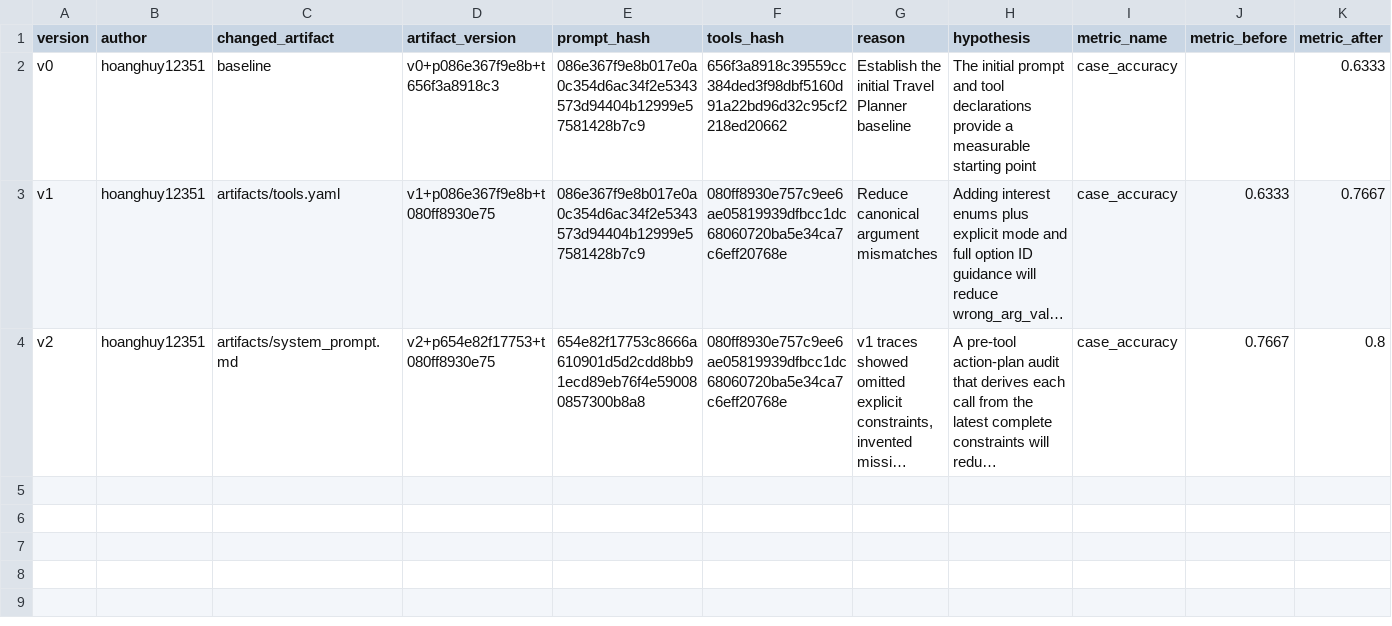
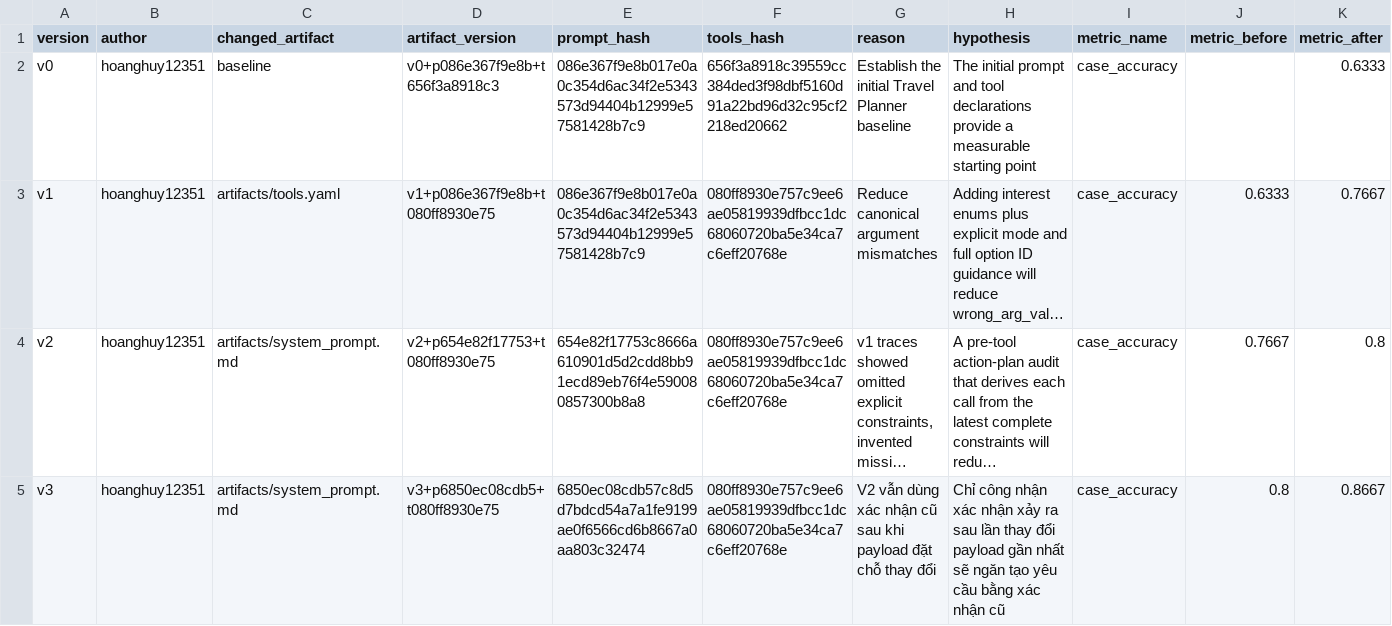
Before and after one commit to hoanghuy12351/K4-L3-DAY04-Traveloka-PromptEngineeringToolCalling, a CSV file: starter_v0/artifacts/version_log.csv, drawn as a sheet; only a part is shown; long unchanged cells end in …; rows hold the shown columns only; the diff names each change by its address in the sheet, - before the commit and + after, or states it on an @@ line.

```diff
--- a/starter_v0/artifacts/version_log.csv
+++ b/starter_v0/artifacts/version_log.csv
+row 5: v3 | hoanghuy12351 | artifacts/system_prompt.md | v3+p6850ec08cdb5+t080ff8930e75 | 6850ec08cdb57c8d5d7bdcd54a7a1fe9199ae0f6566cd6b8667a0aa803c32474 | 080ff8930e757c9ee6ae05819939dfbcc1dc68060720ba5e34ca7c6eff20768e | V2 vẫn dùng xác nhận cũ sau khi payload đặt chỗ thay đổi | Chỉ công nhận xác nhận xảy ra sau lần thay đổi payload gần nhất sẽ ngăn tạo yêu cầu bằng xác nhận cũ | case_accuracy | 0.8 | 0.8667
```
Also changed, not shown: 6 other files.
